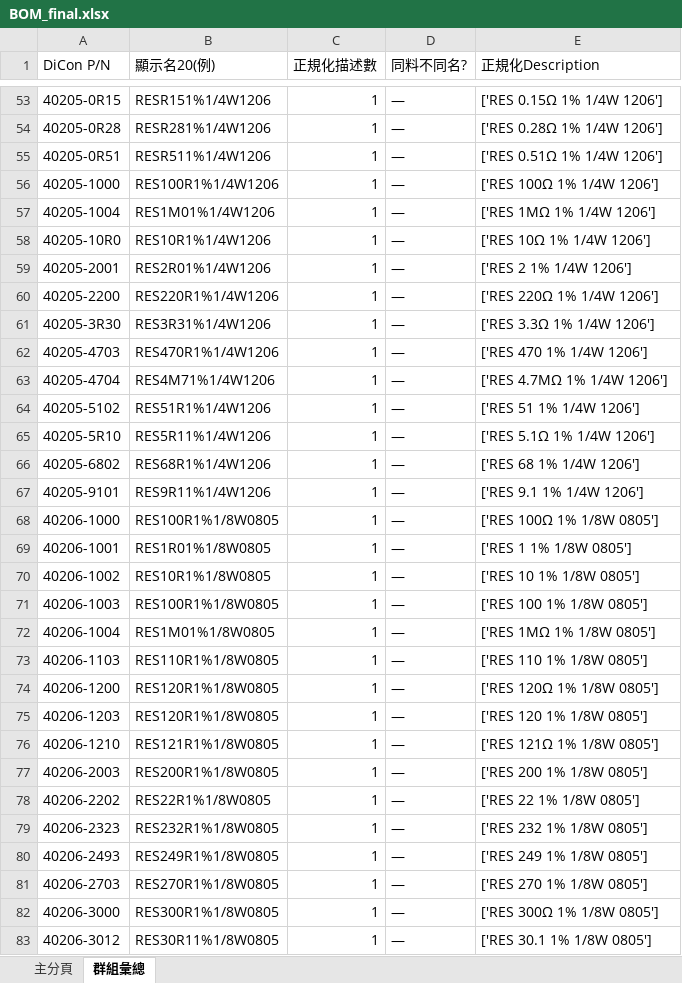
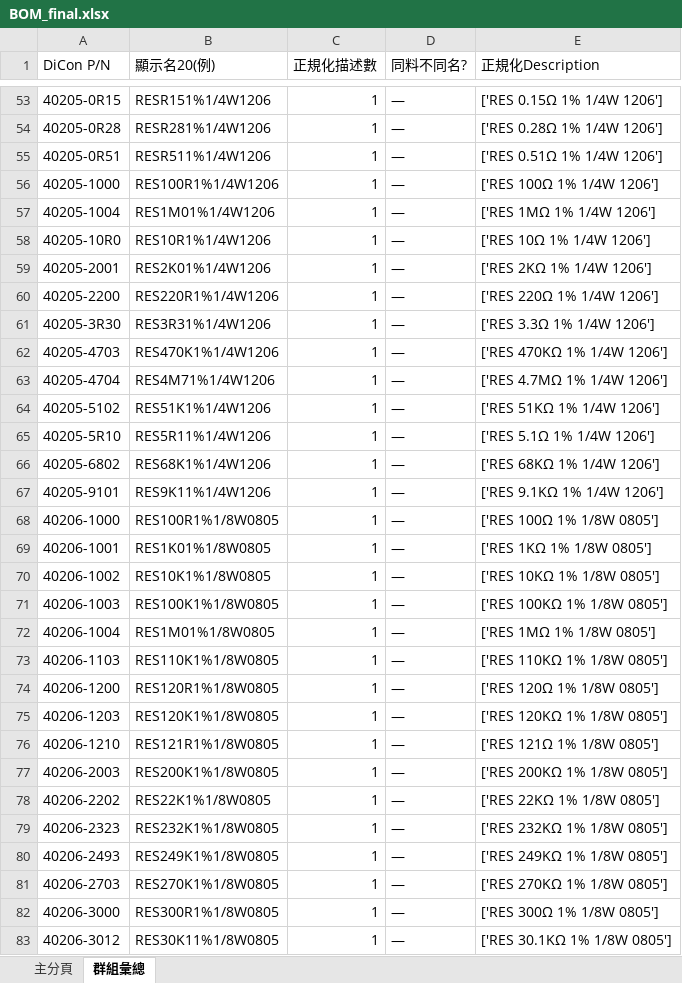
Before and after one commit to ChouKuanCheng/bom_system, an Excel workbook: outputs/BOM_final.xlsx, sheet 群組彙總, drawn as a sheet; only a part is shown, gaps mark what is left out; values as stored, in another font and other column widths than the file's, no borders; the diff covers the shown part only; the diff names each change by its address in the sheet, - before the commit and + after, or states it on an @@ line.

```diff
--- a/outputs/BOM_final.xlsx (sheet 群組彙總)
+++ b/outputs/BOM_final.xlsx (sheet 群組彙總)
-B59 (顯示名20(例)): RES2R01%1/4W1206
+B59 (顯示名20(例)): RES2K01%1/4W1206
-E59 (正規化Description): ['RES 2 1% 1/4W 1206']
+E59 (正規化Description): ['RES 2KΩ 1% 1/4W 1206']
-B62 (顯示名20(例)): RES470R1%1/4W1206
+B62 (顯示名20(例)): RES470K1%1/4W1206
-E62 (正規化Description): ['RES 470 1% 1/4W 1206']
+E62 (正規化Description): ['RES 470KΩ 1% 1/4W 1206']
-B64 (顯示名20(例)): RES51R1%1/4W1206
+B64 (顯示名20(例)): RES51K1%1/4W1206
-E64 (正規化Description): ['RES 51 1% 1/4W 1206']
+E64 (正規化Description): ['RES 51KΩ 1% 1/4W 1206']
-B66 (顯示名20(例)): RES68R1%1/4W1206
+B66 (顯示名20(例)): RES68K1%1/4W1206
-E66 (正規化Description): ['RES 68 1% 1/4W 1206']
+E66 (正規化Description): ['RES 68KΩ 1% 1/4W 1206']
-B67 (顯示名20(例)): RES9R11%1/4W1206
+B67 (顯示名20(例)): RES9K11%1/4W1206
-E67 (正規化Description): ['RES 9.1 1% 1/4W 1206']
+E67 (正規化Description): ['RES 9.1KΩ 1% 1/4W 1206']
-B69 (顯示名20(例)): RES1R01%1/8W0805
+B69 (顯示名20(例)): RES1K01%1/8W0805
-E69 (正規化Description): ['RES 1 1% 1/8W 0805']
+E69 (正規化Description): ['RES 1KΩ 1% 1/8W 0805']
-B70 (顯示名20(例)): RES10R1%1/8W0805
+B70 (顯示名20(例)): RES10K1%1/8W0805
-E70 (正規化Description): ['RES 10 1% 1/8W 0805']
+E70 (正規化Description): ['RES 10KΩ 1% 1/8W 0805']
-B71 (顯示名20(例)): RES100R1%1/8W0805
+B71 (顯示名20(例)): RES100K1%1/8W0805
-E71 (正規化Description): ['RES 100 1% 1/8W 0805']
+E71 (正規化Description): ['RES 100KΩ 1% 1/8W 0805']
-B73 (顯示名20(例)): RES110R1%1/8W0805
+B73 (顯示名20(例)): RES110K1%1/8W0805
-E73 (正規化Description): ['RES 110 1% 1/8W 0805']
+E73 (正規化Description): ['RES 110KΩ 1% 1/8W 0805']
-B75 (顯示名20(例)): RES120R1%1/8W0805
+B75 (顯示名20(例)): RES120K1%1/8W0805
-E75 (正規化Description): ['RES 120 1% 1/8W 0805']
+E75 (正規化Description): ['RES 120KΩ 1% 1/8W 0805']
-B77 (顯示名20(例)): RES200R1%1/8W0805
+B77 (顯示名20(例)): RES200K1%1/8W0805
-E77 (正規化Description): ['RES 200 1% 1/8W 0805']
+E77 (正規化Description): ['RES 200KΩ 1% 1/8W 0805']
-B78 (顯示名20(例)): RES22R1%1/8W0805
+B78 (顯示名20(例)): RES22K1%1/8W0805
-E78 (正規化Description): ['RES 22 1% 1/8W 0805']
+E78 (正規化Description): ['RES 22KΩ 1% 1/8W 0805']
-B79 (顯示名20(例)): RES232R1%1/8W0805
+B79 (顯示名20(例)): RES232K1%1/8W0805
-E79 (正規化Description): ['RES 232 1% 1/8W 0805']
+E79 (正規化Description): ['RES 232KΩ 1% 1/8W 0805']
-B80 (顯示名20(例)): RES249R1%1/8W0805
+B80 (顯示名20(例)): RES249K1%1/8W0805
-E80 (正規化Description): ['RES 249 1% 1/8W 0805']
+E80 (正規化Description): ['RES 249KΩ 1% 1/8W 0805']
-B81 (顯示名20(例)): RES270R1%1/8W0805
+B81 (顯示名20(例)): RES270K1%1/8W0805
-E81 (正規化Description): ['RES 270 1% 1/8W 0805']
+E81 (正規化Description): ['RES 270KΩ 1% 1/8W 0805']
-B83 (顯示名20(例)): RES30R11%1/8W0805
+B83 (顯示名20(例)): RES30K11%1/8W0805
-E83 (正規化Description): ['RES 30.1 1% 1/8W 0805']
+E83 (正規化Description): ['RES 30.1KΩ 1% 1/8W 0805']
```
Also changed, not shown: 817 edited cells elsewhere in this sheet, sheet 主分頁, outputs/BOM_AUTO.xlsx, outputs/BOM_REVIEW.xlsx, 2 other files.
